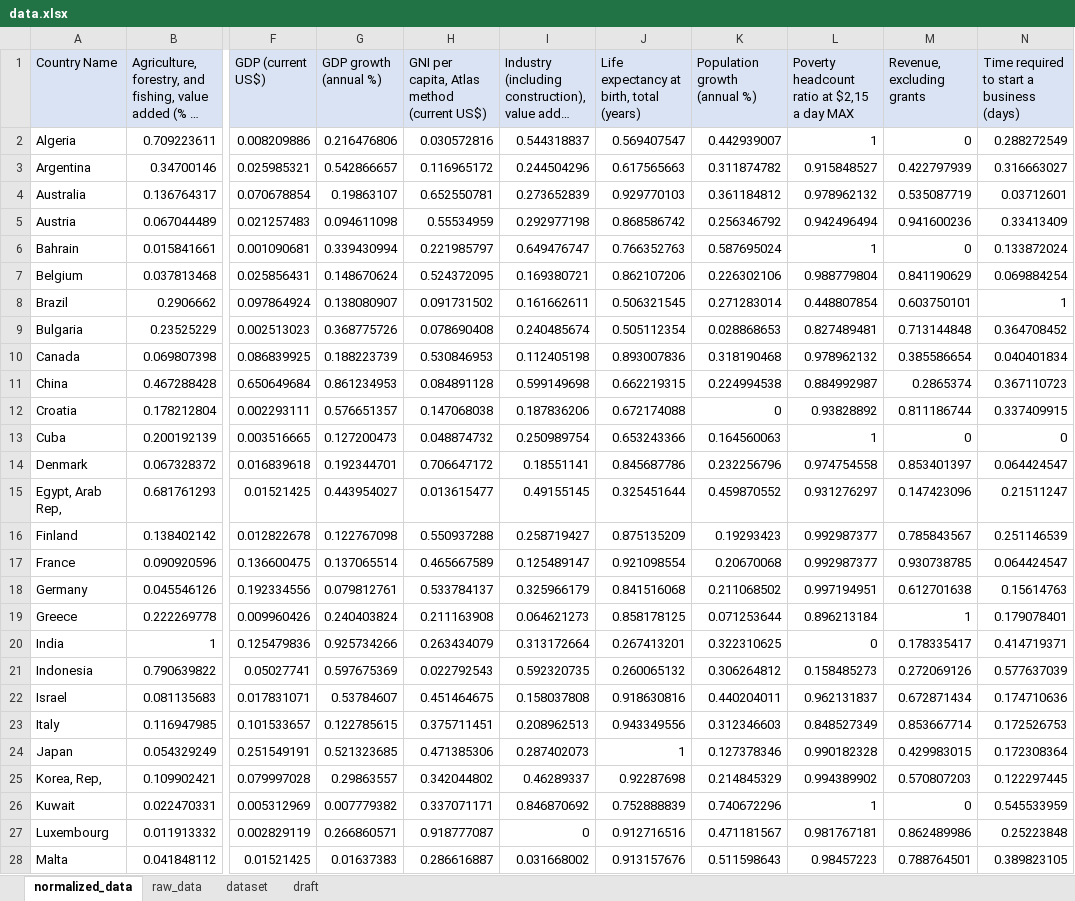
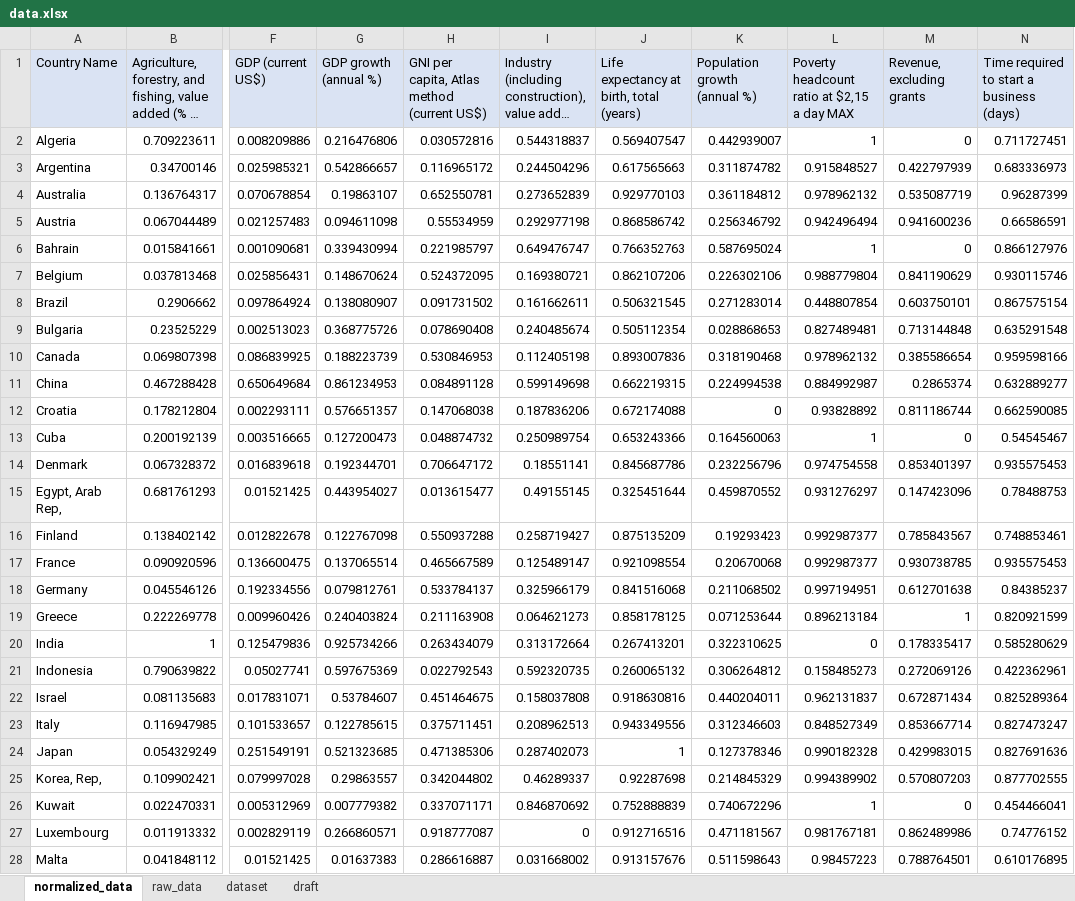
Before and after one commit to adchejjari/decision-making-project, an Excel workbook: data.xlsx, sheet normalized_data, drawn as a sheet; only a part is shown, gaps mark what is left out; long unchanged cells end in …; values as stored, in another font and other column widths than the file's, no borders; the diff covers the shown part only; the diff names each change by its address in the sheet, - before the commit and + after, or states it on an @@ line.

```diff
--- a/data.xlsx (sheet normalized_data)
+++ b/data.xlsx (sheet normalized_data)
-N2: 0.288272549
+N2: 0.711727451
-N3: 0.316663027
+N3: 0.683336973
-N4: 0.03712601
+N4: 0.96287399
-N5: 0.33413409
+N5: 0.66586591
-N6: 0.133872024
+N6: 0.866127976
-N7: 0.069884254
+N7: 0.930115746
-N8: 1
+N8: 0.867575154
-N9: 0.364708452
+N9: 0.635291548
-N10: 0.040401834
+N10: 0.959598166
-N11: 0.367110723
+N11: 0.632889277
-N12: 0.337409915
+N12: 0.662590085
-N13: 0
+N13: 0.54545467
-N14: 0.064424547
+N14: 0.935575453
-N15: 0.21511247
+N15: 0.78488753
-N16: 0.251146539
+N16: 0.748853461
-N17: 0.064424547
+N17: 0.935575453
-N18: 0.15614763
+N18: 0.84385237
-N19: 0.179078401
+N19: 0.820921599
-N20: 0.414719371
+N20: 0.585280629
-N21: 0.577637039
+N21: 0.422362961
-N22: 0.174710636
+N22: 0.825289364
-N23: 0.172526753
+N23: 0.827473247
-N24: 0.172308364
+N24: 0.827691636
-N25: 0.122297445
+N25: 0.877702555
-N26: 0.545533959
+N26: 0.454466041
-N27: 0.25223848
+N27: 0.74776152
-N28: 0.389823105
+N28: 0.610176895
```
Also changed, not shown: 19 edited cells elsewhere in this sheet, 1 other file.
